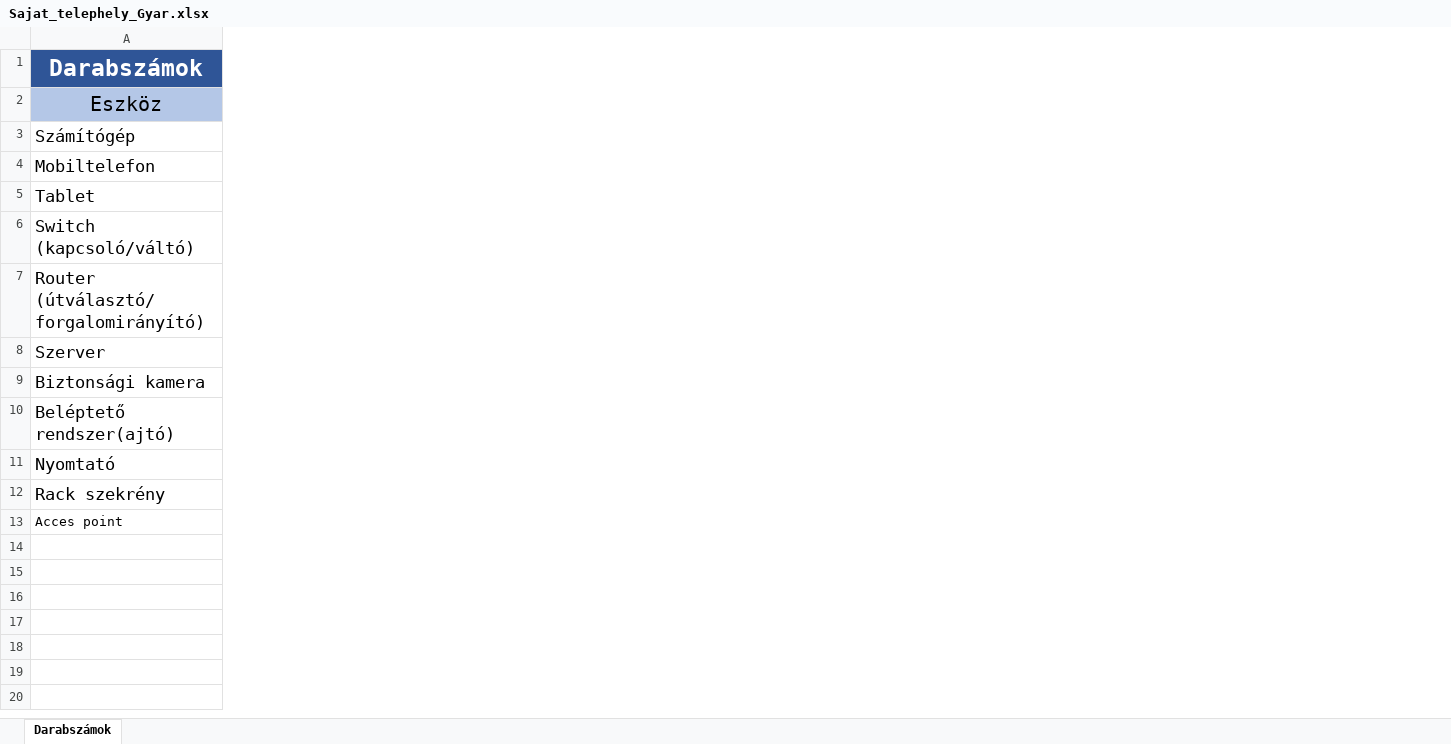
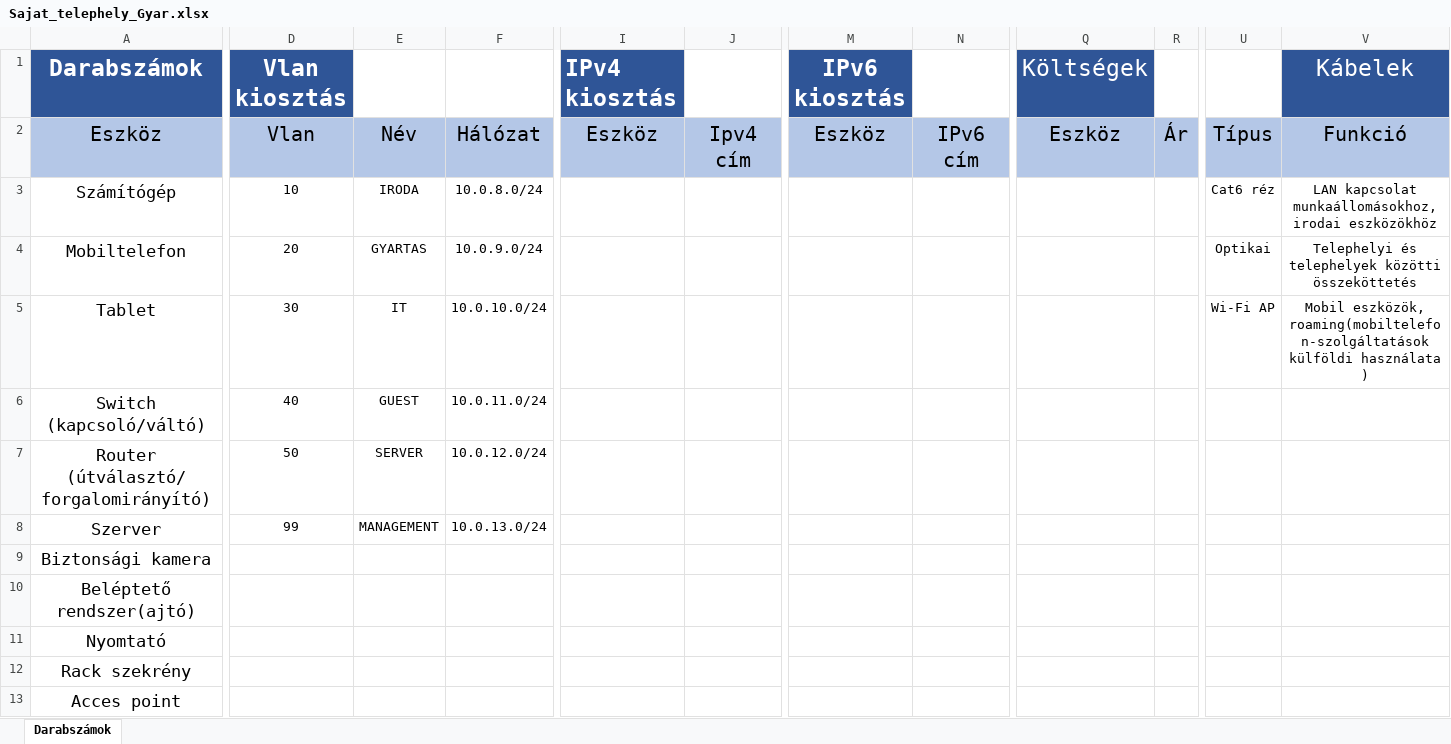
Before and after one commit to Zs-Zoli07/Halozati-vizsga, an Excel workbook: Sajat_telephely_Gyar.xlsx, sheet Darabszámok, drawn as a sheet; only a part is shown, gaps mark what is left out; values as stored, in another font and other column widths than the file's, no borders; the diff covers the shown part only; the diff names each change by its address in the sheet, - before the commit and + after, or states it on an @@ line.

```diff
--- a/Sajat_telephely_Gyar.xlsx (sheet Darabszámok)
+++ b/Sajat_telephely_Gyar.xlsx (sheet Darabszámok)
+column D (Vlan kiosztás), rows 2-8: Vlan | 10 | 20 | 30 | 40 | 50 | 99
+column E, rows 2-8: Név | IRODA | GYARTAS | IT | GUEST | SERVER | MANAGEMENT
+column F, rows 2-8: Hálózat | 10.0.8.0/24 | 10.0.9.0/24 | 10.0.10.0/24 | 10.0.11.0/24 | 10.0.12.0/24 | 10.0.13.0/24
+column I (IPv4 kiosztás), row 2: Eszköz
+column J, row 2: Ipv4 cím
+column M (IPv6 kiosztás), row 2: Eszköz
+column N, row 2: IPv6 cím
+column Q (Költségek), row 2: Eszköz
+column R, row 2: Ár
+column U, rows 2-5: Típus | Cat6 réz | Optikai | Wi-Fi AP
+column V (Kábelek), rows 2-5: Funkció | LAN kapcsolat munkaállomásokhoz, irodai eszközökhöz | Telephelyi és telephelyek közötti összeköttetés | Mobil eszközök, roaming(mobiltelefon-szolgáltatások külföldi használata )
-A3:A10 alignment: left
+A3:A10 alignment: center
-A11 alignment: left
+A11 alignment: center
-A12:A13 alignment: left
+A12:A13 alignment: center
@@ A13 text size: larger @@
```
Also changed, not shown: 12 added columns, 2 edited cells and cell formats elsewhere in this sheet, 4 other files.
